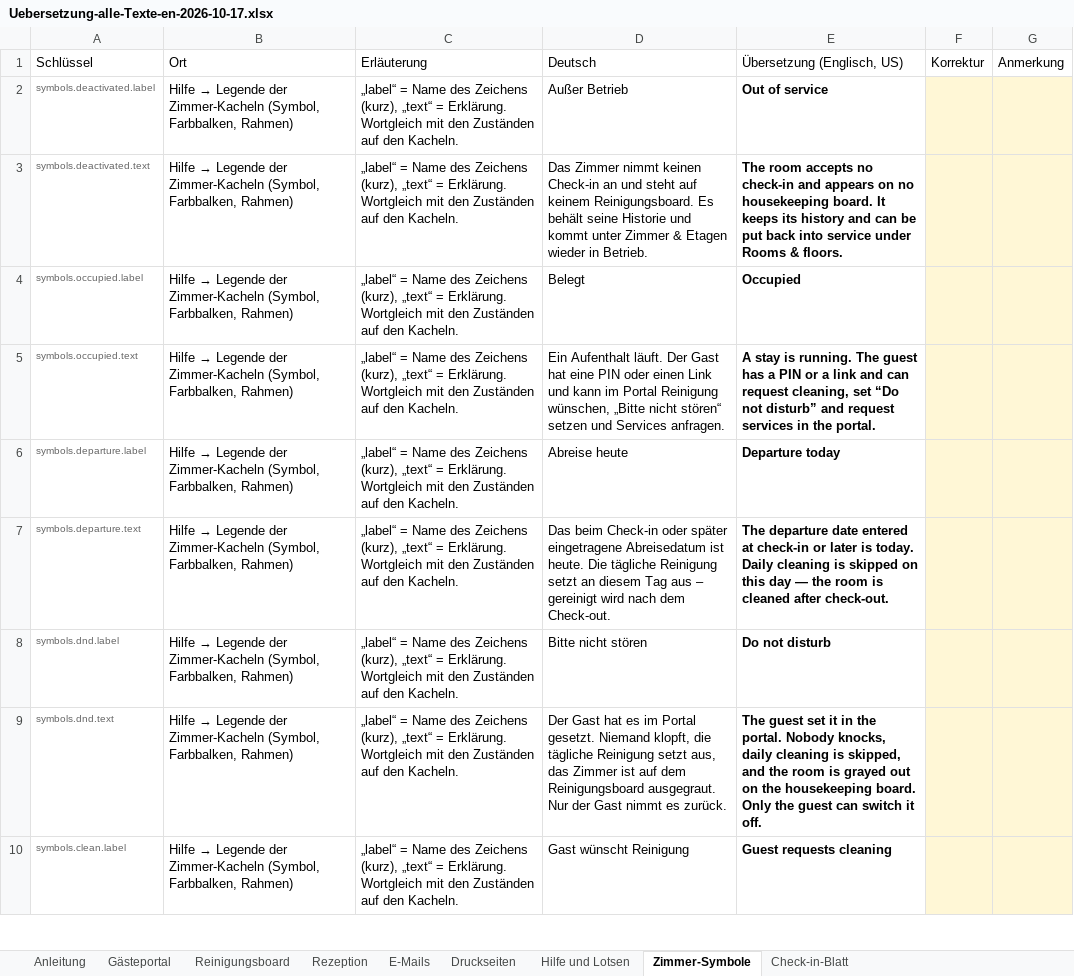
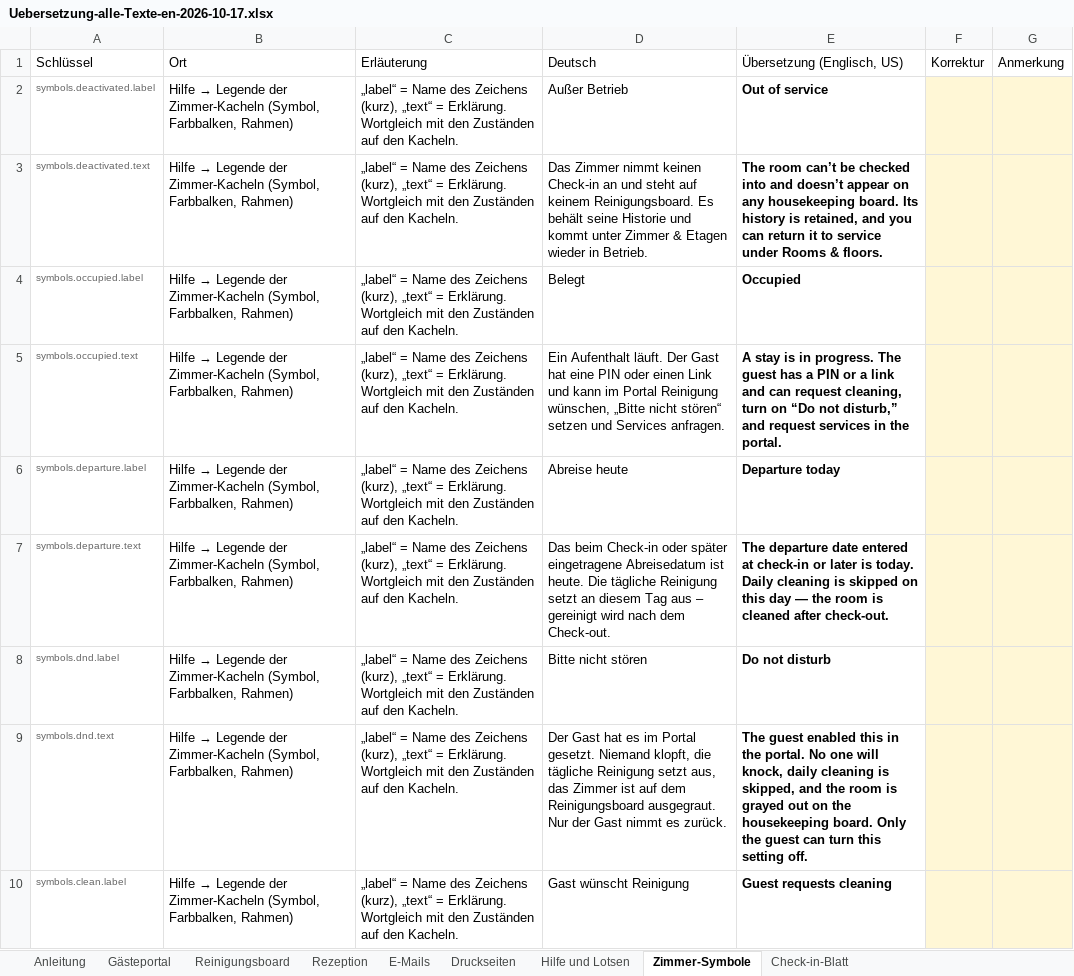
Before and after one commit to Guoliver405/rose, an Excel workbook: Sessions/Uebersetzung-alle-Texte-en-2026-10-17.xlsx, sheet Zimmer-Symbole, drawn as a sheet; only a part is shown; values as stored, in another font and other column widths than the file's, no borders; table styles not drawn; the diff covers the shown part only; the diff names each change by its address in the sheet, - before the commit and + after, or states it on an @@ line.

```diff
--- a/Sessions/Uebersetzung-alle-Texte-en-2026-10-17.xlsx (sheet Zimmer-Symbole)
+++ b/Sessions/Uebersetzung-alle-Texte-en-2026-10-17.xlsx (sheet Zimmer-Symbole)
-E3: The room accepts no check-in and appears on no housekeeping board. It keeps its history and can be put back into service under…
+E3: The room can’t be checked into and doesn’t appear on any housekeeping board. Its history is retained, and you can return it to service under…
-E5: …stay is running. The guest has a PIN or a link and can request cleaning, set “Do not disturb” and request…
+E5: …stay is in progress. The guest has a PIN or a link and can request cleaning, turn on “Do not disturb,” and request…
-E9: The guest set it in the portal. Nobody knocks, daily cleaning is skipped, and the room is grayed out on the housekeeping board. Only the guest can switch it off.
+E9: The guest enabled this in the portal. No one will knock, daily cleaning is skipped, and the room is grayed out on the housekeeping board. Only the guest can turn this setting off.
```
Also changed, not shown: 12 edited cells elsewhere in this sheet, sheet Hilfe und Lotsen, sheet Check-in-Blatt, 6 other files.
